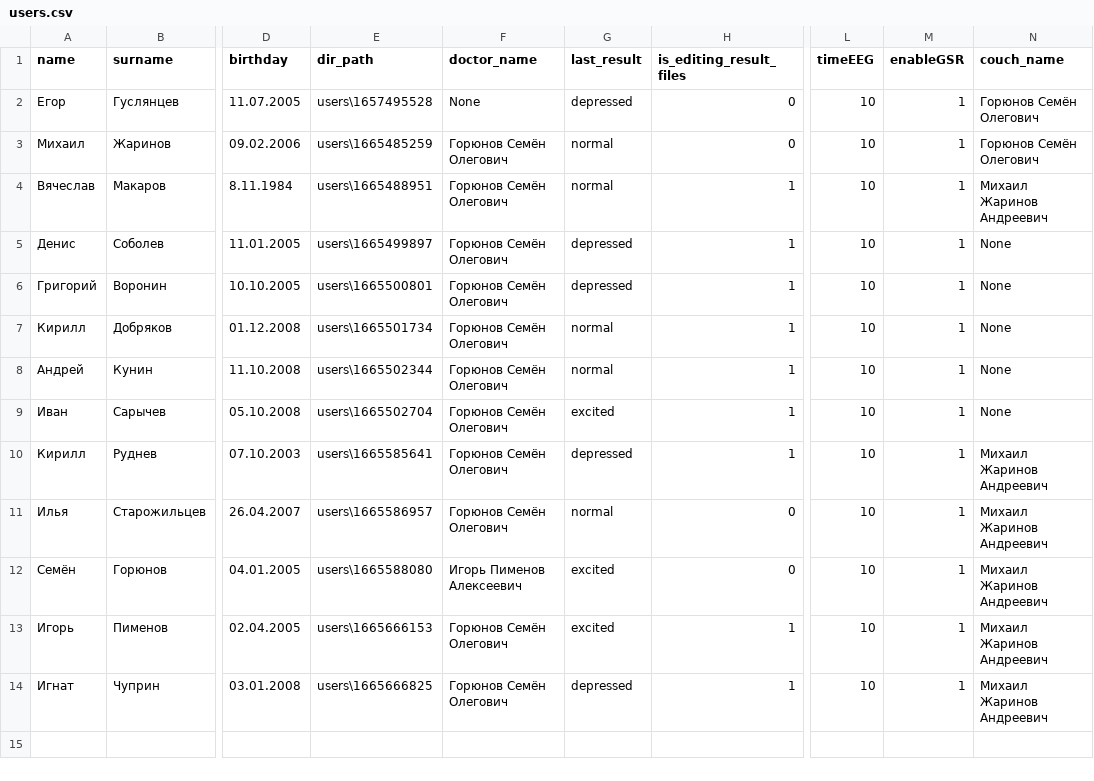
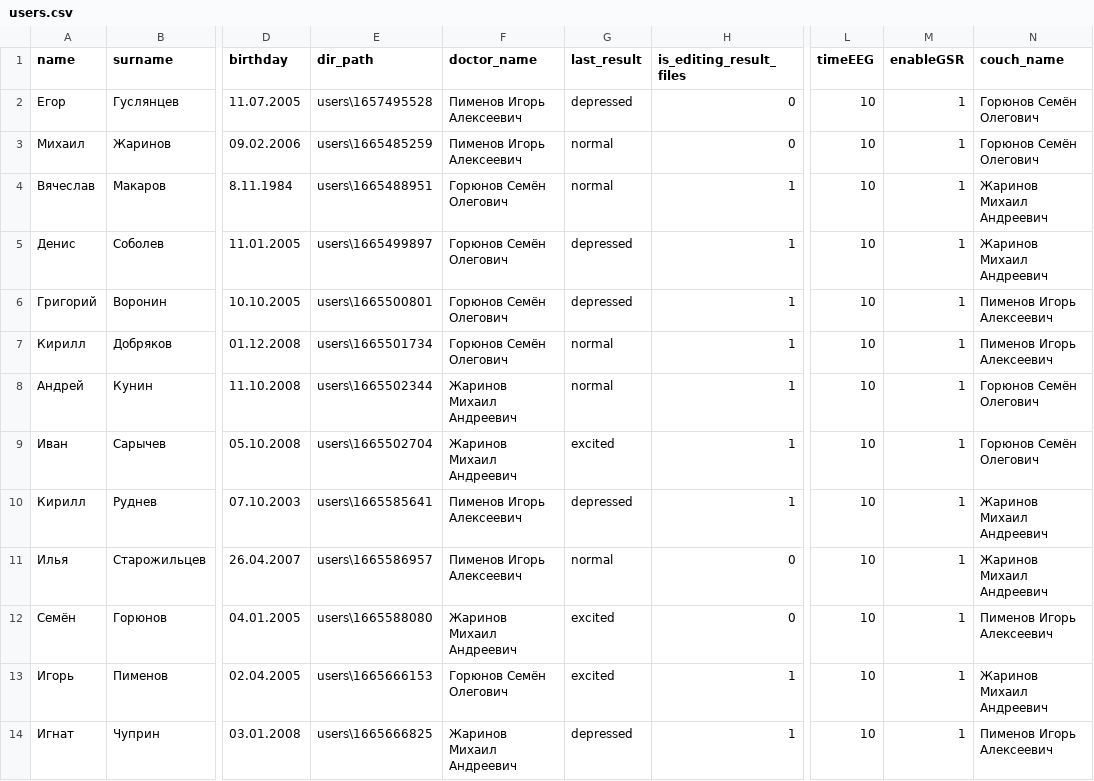
Before and after one commit to egorguslyan/kvantoriada, a CSV file: users.csv, drawn as a sheet; only a part is shown, gaps mark what is left out; the diff names each change by its address in the sheet, - before the commit and + after, or states it on an @@ line.

Commit message:
change names

```diff
--- a/users.csv
+++ b/users.csv
-F2 (doctor_name): None
+F2 (doctor_name): Пименов Игорь Алексеевич
-F3 (doctor_name): Горюнов Семён Олегович
+F3 (doctor_name): Пименов Игорь Алексеевич
-N4 (couch_name): Михаил Жаринов Андреевич
+N4 (couch_name): Жаринов Михаил Андреевич
-N5 (couch_name): None
+N5 (couch_name): Жаринов Михаил Андреевич
-N6:N7 (couch_name): None
+N6:N7 (couch_name): Пименов Игорь Алексеевич
-F8:F9 (doctor_name): Горюнов Семён Олегович
+F8:F9 (doctor_name): Жаринов Михаил Андреевич
-N8:N9 (couch_name): None
+N8:N9 (couch_name): Горюнов Семён Олегович
-F10:F11 (doctor_name): Горюнов Семён Олегович
+F10:F11 (doctor_name): Пименов Игорь Алексеевич
-N10:N11 (couch_name): Михаил Жаринов Андреевич
+N10:N11 (couch_name): Жаринов Михаил Андреевич
-F12 (doctor_name): Игорь Пименов Алексеевич
+F12 (doctor_name): Жаринов Михаил Андреевич
-N12 (couch_name): Михаил Жаринов Андреевич
+N12 (couch_name): Пименов Игорь Алексеевич
-N13 (couch_name): Михаил Жаринов Андреевич
+N13 (couch_name): Жаринов Михаил Андреевич
-F14 (doctor_name): Горюнов Семён Олегович
+F14 (doctor_name): Жаринов Михаил Андреевич
-N14 (couch_name): Михаил Жаринов Андреевич
+N14 (couch_name): Пименов Игорь Алексеевич
```
Also changed, not shown: doctors.csv.
